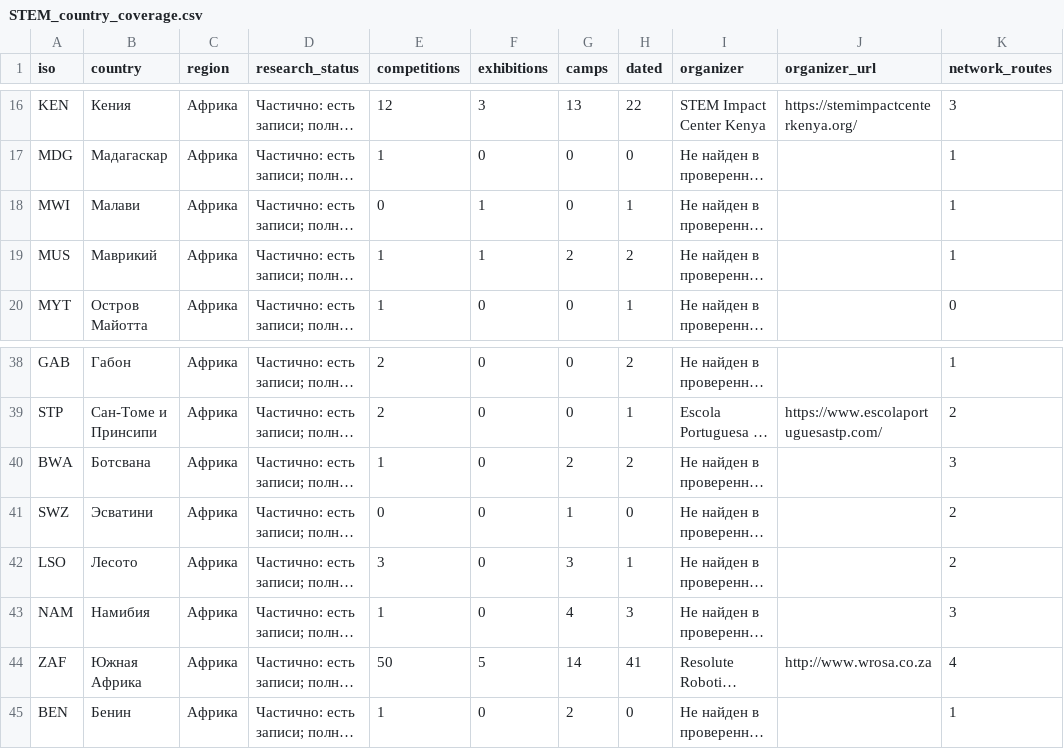
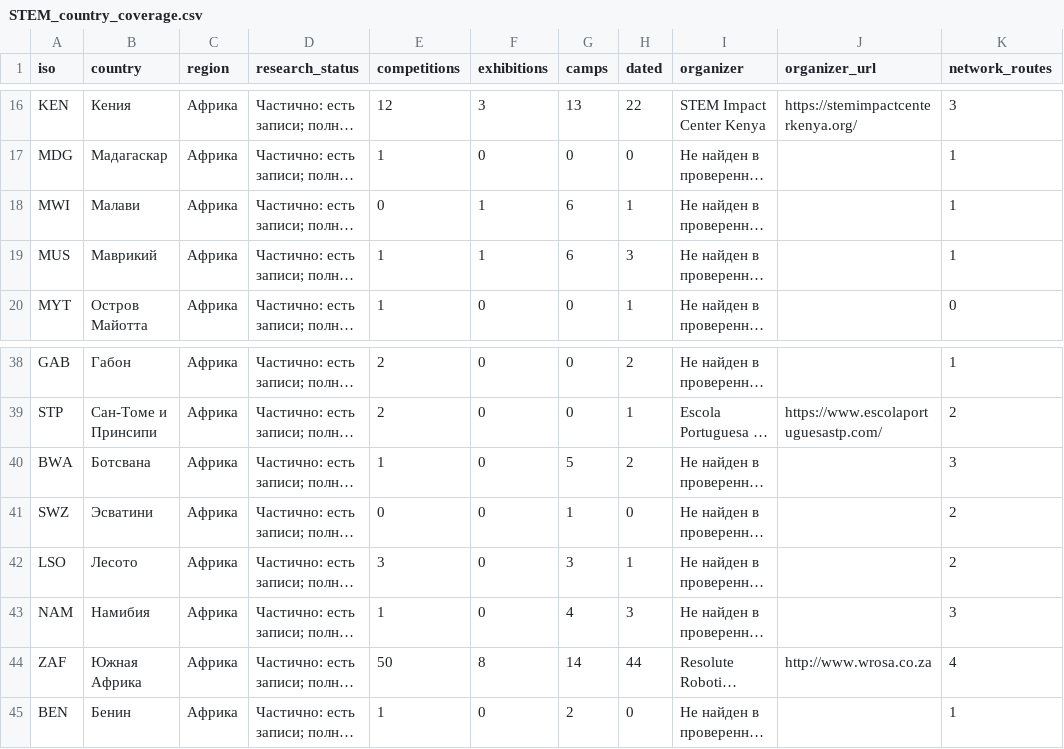
Before and after one commit to Paldd/stem-family-atlas, a CSV file: dist/downloads/STEM_country_coverage.csv, drawn as a sheet; only a part is shown, gaps mark what is left out; long unchanged cells end in …; the diff names each change by its address in the sheet, - before the commit and + after, or states it on an @@ line.

```diff
--- a/dist/downloads/STEM_country_coverage.csv
+++ b/dist/downloads/STEM_country_coverage.csv
-G18 (camps): 0
+G18 (camps): 6
-G19 (camps): 2
+G19 (camps): 6
-H19 (dated): 2
+H19 (dated): 3
-G40 (camps): 2
+G40 (camps): 5
-F44 (exhibitions): 5
+F44 (exhibitions): 8
-H44 (dated): 41
+H44 (dated): 44
```
Also changed, not shown: dist/downloads/STEM_national_routes.csv, dist/es/downloads/STEM_country_coverage.csv, 55 other files.
